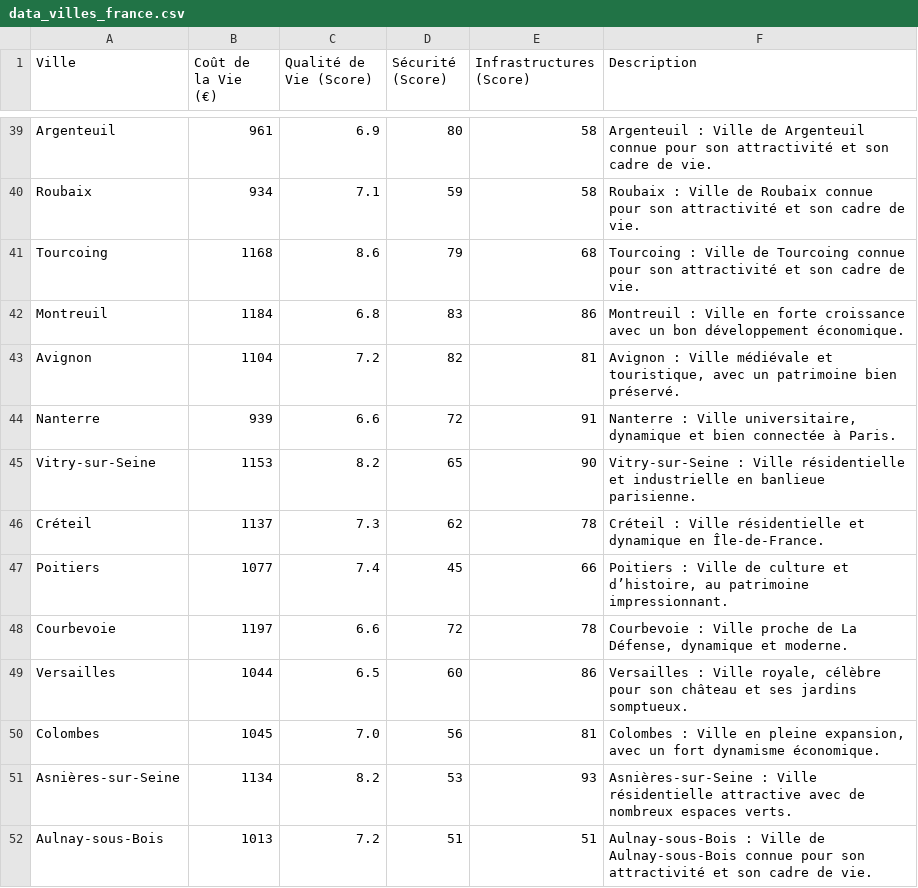
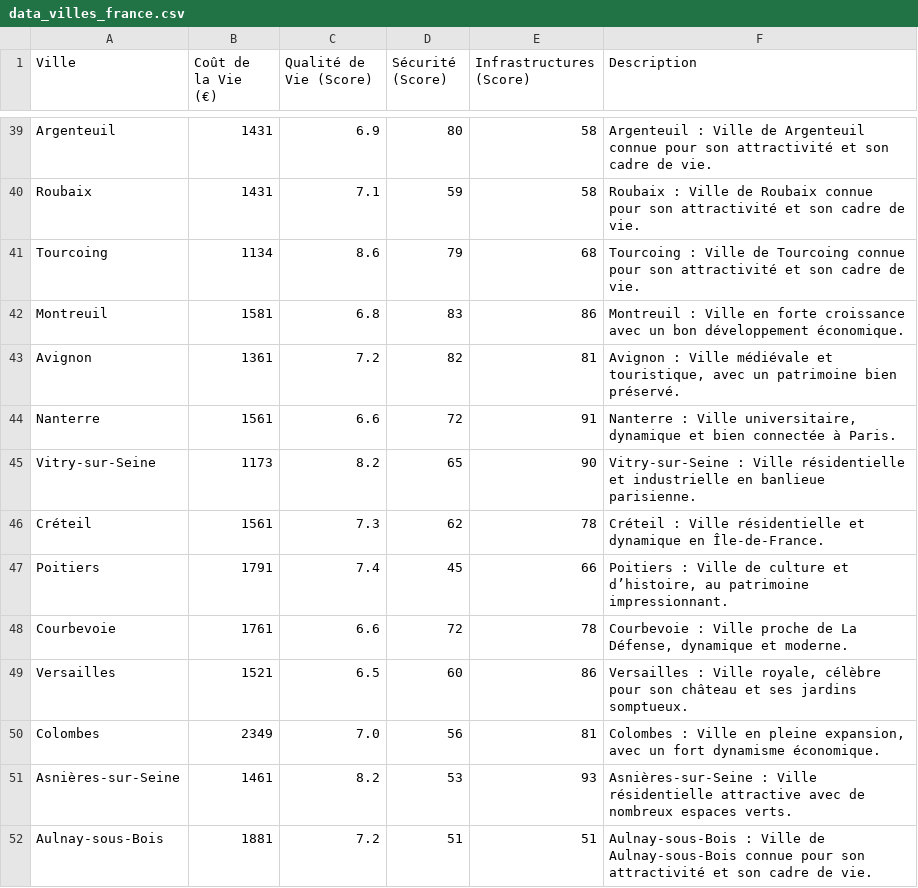
Before and after one commit to Akemi-ito/Helpstien, a CSV file: Csv/data_villes_france.csv, drawn as a sheet; only a part is shown, gaps mark what is left out; the diff covers the shown part only; the diff names each change by its address in the sheet, - before the commit and + after, or states it on an @@ line.

```diff
--- a/Csv/data_villes_france.csv
+++ b/Csv/data_villes_france.csv
-B39 (Coût de la Vie (€)): 961
+B39 (Coût de la Vie (€)): 1431
-B40 (Coût de la Vie (€)): 934
+B40 (Coût de la Vie (€)): 1431
-B41 (Coût de la Vie (€)): 1168
+B41 (Coût de la Vie (€)): 1134
-B42 (Coût de la Vie (€)): 1184
+B42 (Coût de la Vie (€)): 1581
-B43 (Coût de la Vie (€)): 1104
+B43 (Coût de la Vie (€)): 1361
-B44 (Coût de la Vie (€)): 939
+B44 (Coût de la Vie (€)): 1561
-B45 (Coût de la Vie (€)): 1153
+B45 (Coût de la Vie (€)): 1173
-B46 (Coût de la Vie (€)): 1137
+B46 (Coût de la Vie (€)): 1561
-B47 (Coût de la Vie (€)): 1077
+B47 (Coût de la Vie (€)): 1791
-B48 (Coût de la Vie (€)): 1197
+B48 (Coût de la Vie (€)): 1761
-B49 (Coût de la Vie (€)): 1044
+B49 (Coût de la Vie (€)): 1521
-B50 (Coût de la Vie (€)): 1045
+B50 (Coût de la Vie (€)): 2349
-B51 (Coût de la Vie (€)): 1134
+B51 (Coût de la Vie (€)): 1461
-B52 (Coût de la Vie (€)): 1013
+B52 (Coût de la Vie (€)): 1881
```
Also changed, not shown: 76 edited cells elsewhere in this file.
